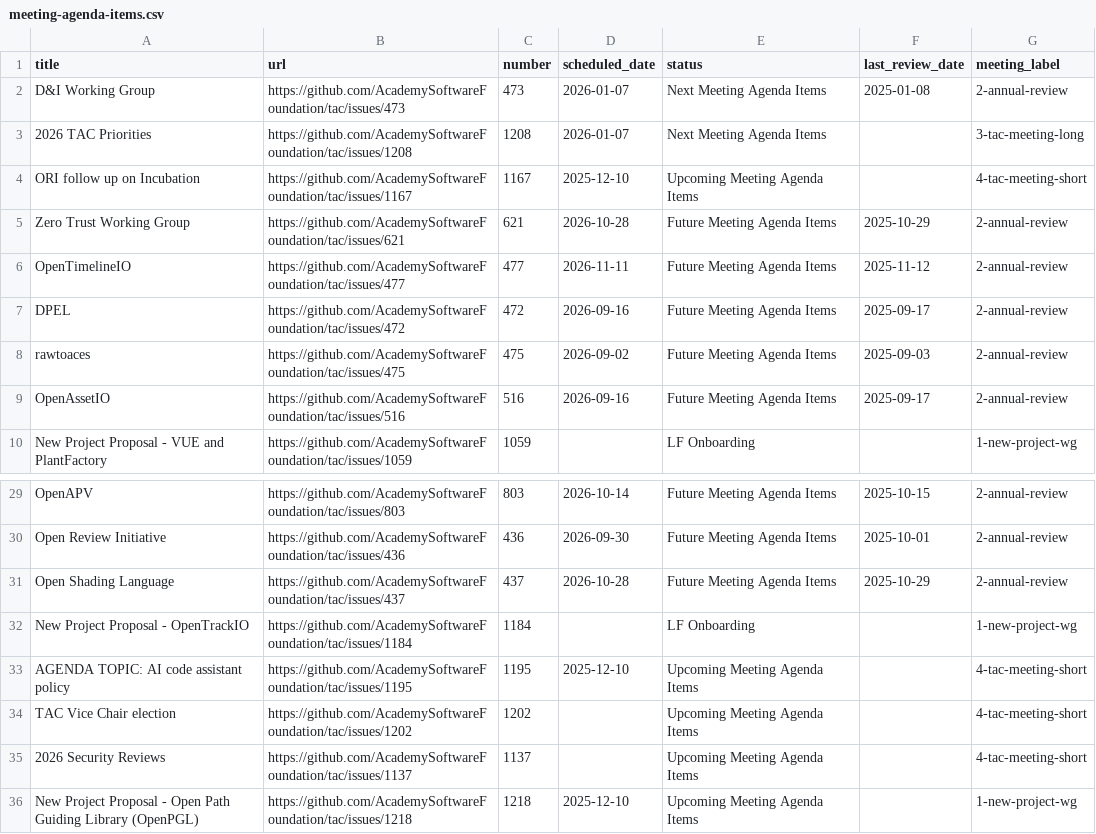
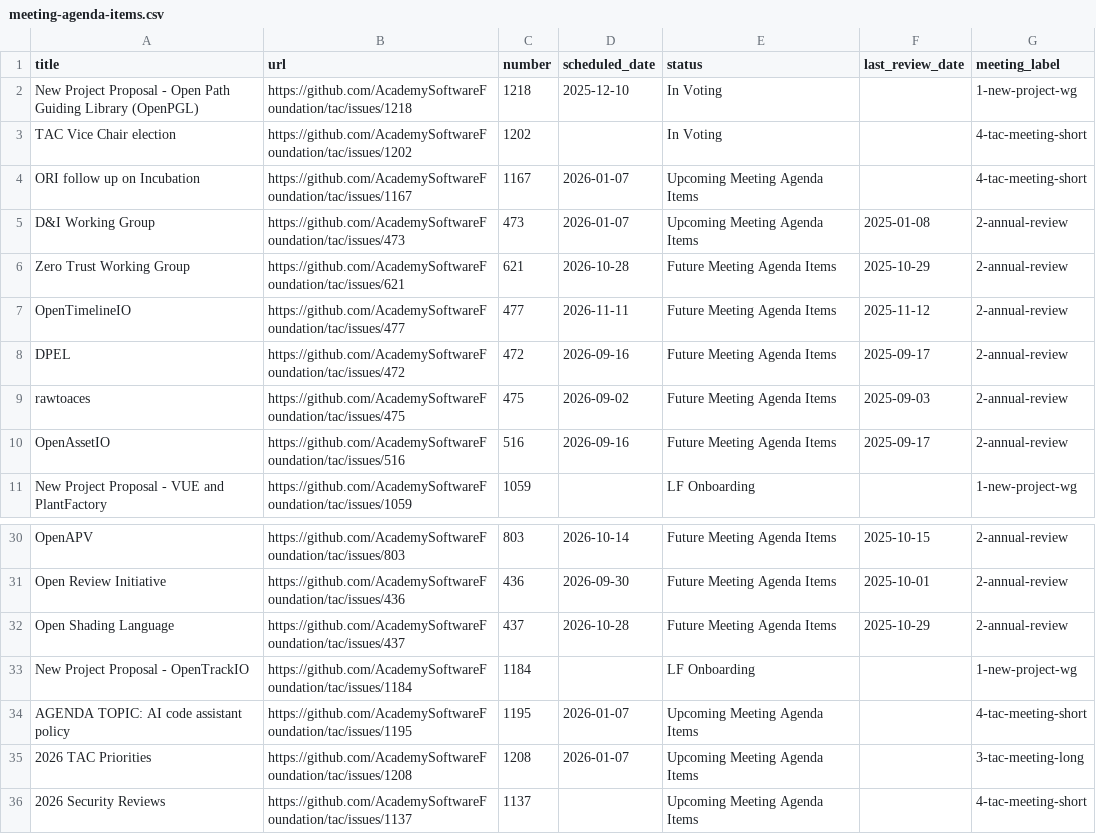
Before and after one commit to AcademySoftwareFoundation/tac, a CSV file: _data/meeting-agenda-items.csv, drawn as a sheet; only a part is shown, gaps mark what is left out.

Commit message:
Update Data Sources from LFX (#1233)

```diff
--- a/_data/meeting-agenda-items.csv
+++ b/_data/meeting-agenda-items.csv
@@ -1,5 +1,6 @@
 title,url,number,scheduled_date,status,last_review_date,meeting_label
-D&I Working Group,https://github.com/AcademySoftwareFoundation/tac/issues/473,473,2026-01-07,Next Meeting Agenda Items,2025-01-08,2-annual-review
-2026 TAC Priorities,https://github.com/AcademySoftwareFoundation/tac/issues/1208,1208,2026-01-07,Next Meeting Agenda Items,,3-tac-meeting-long
-ORI follow up on Incubation,https://github.com/AcademySoftwareFoundation/tac/issues/1167,1167,2025-12-10,Upcoming Meeting Agenda Items,,4-tac-meeting-short
+New Project Proposal - Open Path Guiding Library (OpenPGL),https://github.com/AcademySoftwareFoundation/tac/issues/1218,1218,2025-12-10,In Voting,,1-new-project-wg
+TAC Vice Chair election,https://github.com/AcademySoftwareFoundation/tac/issues/1202,1202,,In Voting,,4-tac-meeting-short
+ORI follow up on Incubation,https://github.com/AcademySoftwareFoundation/tac/issues/1167,1167,2026-01-07,Upcoming Meeting Agenda Items,,4-tac-meeting-short
+D&I Working Group,https://github.com/AcademySoftwareFoundation/tac/issues/473,473,2026-01-07,Upcoming Meeting Agenda Items,2025-01-08,2-annual-review
 Zero Trust Working Group,https://github.com/AcademySoftwareFoundation/tac/issues/621,621,2026-10-28,Future Meeting Agenda Items,2025-10-29,2-annual-review
@@ -32,5 +33,4 @@ Open Shading Language,https://github.com/AcademySoftwareFoundation/tac/issues/43
 New Project Proposal - OpenTrackIO,https://github.com/AcademySoftwareFoundation/tac/issues/1184,1184,,LF Onboarding,,1-new-project-wg
-AGENDA TOPIC: AI code assistant policy,https://github.com/AcademySoftwareFoundation/tac/issues/1195,1195,2025-12-10,Upcoming Meeting Agenda Items,,4-tac-meeting-short
-TAC Vice Chair election,https://github.com/AcademySoftwareFoundation/tac/issues/1202,1202,,Upcoming Meeting Agenda Items,,4-tac-meeting-short
+AGENDA TOPIC: AI code assistant policy,https://github.com/AcademySoftwareFoundation/tac/issues/1195,1195,2026-01-07,Upcoming Meeting Agenda Items,,4-tac-meeting-short
+2026 TAC Priorities,https://github.com/AcademySoftwareFoundation/tac/issues/1208,1208,2026-01-07,Upcoming Meeting Agenda Items,,3-tac-meeting-long
 2026 Security Reviews,https://github.com/AcademySoftwareFoundation/tac/issues/1137,1137,,Upcoming Meeting Agenda Items,,4-tac-meeting-short
-New Project Proposal - Open Path Guiding Library (OpenPGL),https://github.com/AcademySoftwareFoundation/tac/issues/1218,1218,2025-12-10,Upcoming Meeting Agenda Items,,1-new-project-wg
```
Also changed, not shown: _data/tacmembers.csv.
